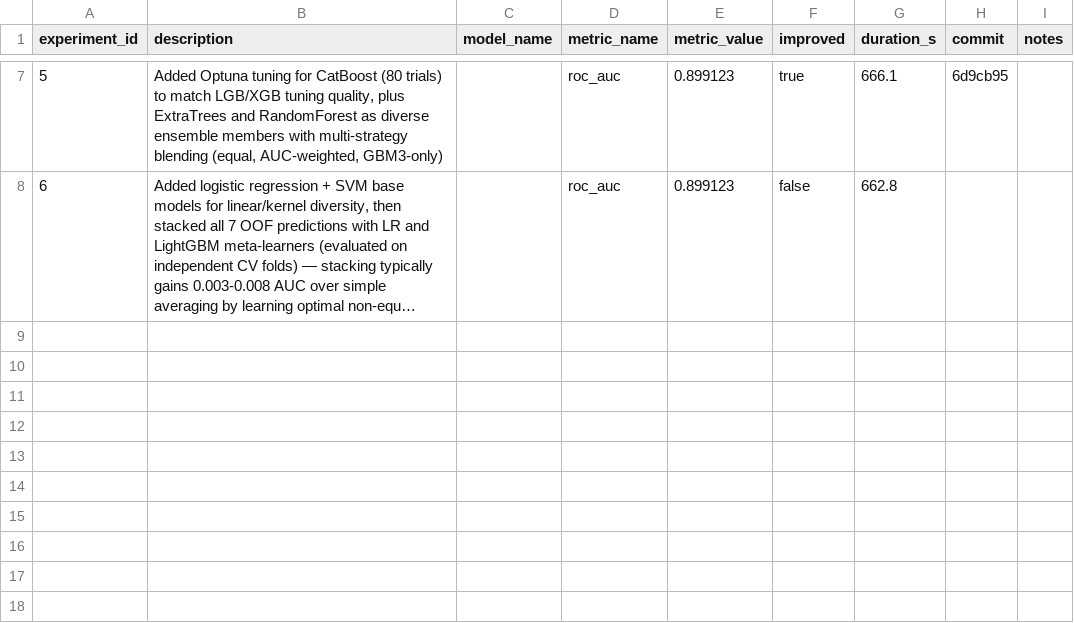
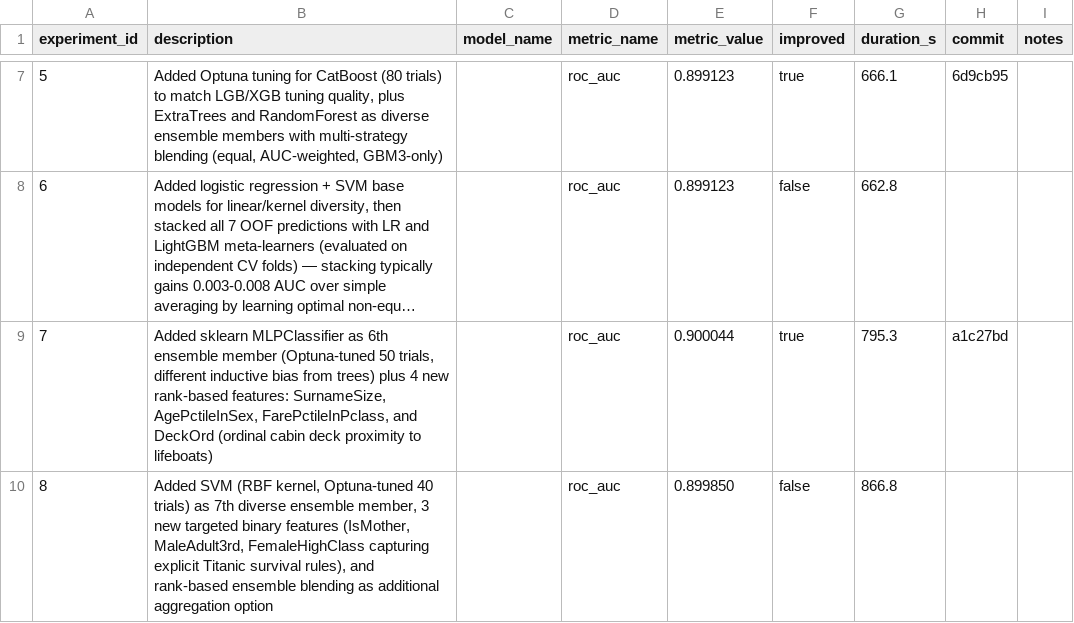
Before and after one commit to unionai-oss/autoresearch-experiments, a CSV file: titanic-lgbm-binary-20260715-0229/progress.csv, drawn as a sheet; only a part is shown, gaps mark what is left out; long unchanged cells end in …; the diff names each change by its address in the sheet, - before the commit and + after, or states it on an @@ line.

```diff
--- a/titanic-lgbm-binary-20260715-0229/progress.csv
+++ b/titanic-lgbm-binary-20260715-0229/progress.csv
+row 9: 7 | Added sklearn MLPClassifier as 6th ensemble member (Optuna-tuned 50 trials, different inductive bias from trees) plus 4 new rank-based features: SurnameSize, AgePctileInSex, FarePctileInPclass, and DeckOrd (ordinal cabin deck proximity to lifeboats) |  | roc_auc | 0.900044 | true | 795.3 | a1c27bd
+row 10: 8 | Added SVM (RBF kernel, Optuna-tuned 40 trials) as 7th diverse ensemble member, 3 new targeted binary features (IsMother, MaleAdult3rd, FemaleHighClass capturing explicit Titanic survival rules), and rank-based ensemble blending as additional aggregation option |  | roc_auc | 0.899850 | false | 866.8
```
Also changed, not shown: 2 other files.
